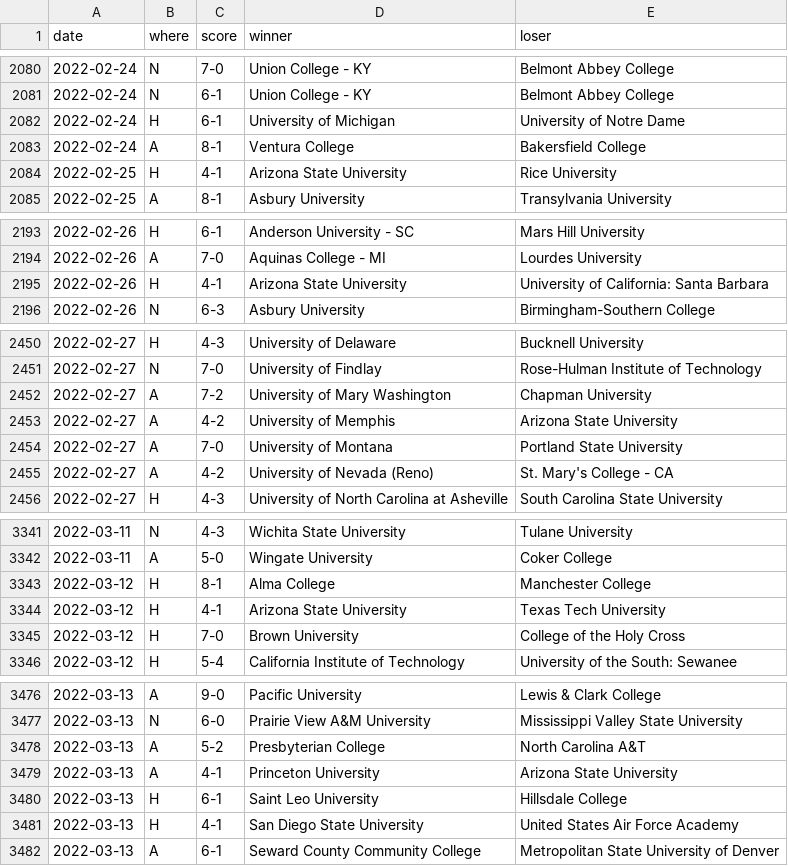
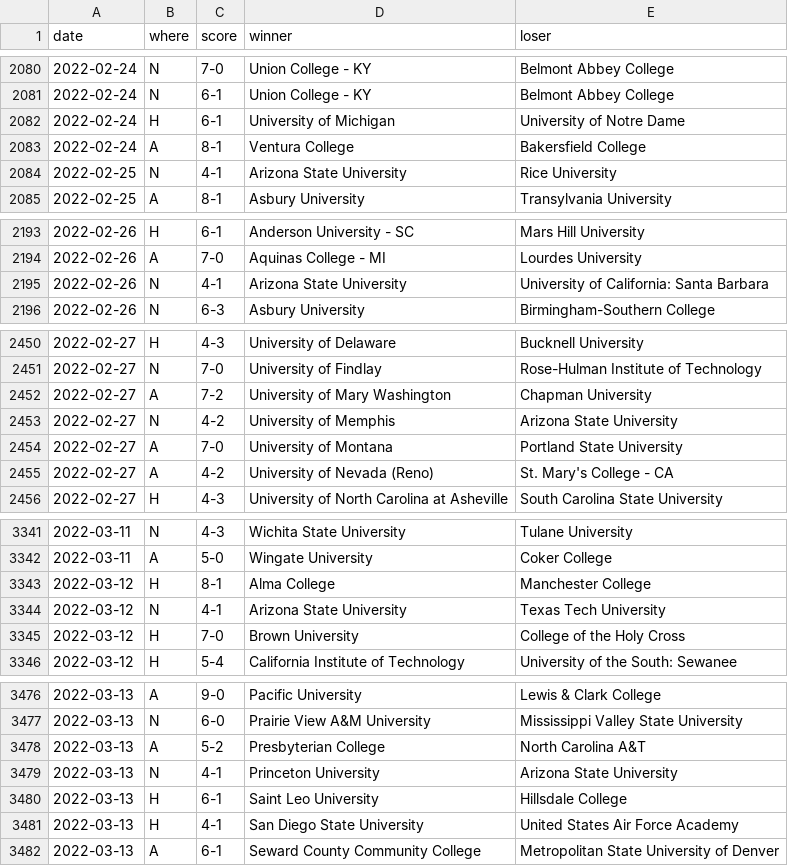
Before and after one commit to TennisOpenData/college-tennis-massey, a TSV file: 2021-22_men_results.tsv, drawn as a sheet; only a part is shown, gaps mark what is left out.

```diff
--- a/2021-22_men_results.tsv
+++ b/2021-22_men_results.tsv
@@ -2083,3 +2083,3 @@ date	where	score	winner	loser
 2022-02-24	A	8-1	Ventura College	Bakersfield College
-2022-02-25	H	4-1	Arizona State University	Rice University
+2022-02-25	N	4-1	Arizona State University	Rice University
 2022-02-25	A	8-1	Asbury University	Transylvania University
@@ -2194,3 +2194,3 @@ date	where	score	winner	loser
 2022-02-26	A	7-0	Aquinas College - MI	Lourdes University
-2022-02-26	H	4-1	Arizona State University	University of California: Santa Barbara
+2022-02-26	N	4-1	Arizona State University	University of California: Santa Barbara
 2022-02-26	N	6-3	Asbury University	Birmingham-Southern College
@@ -2452,3 +2452,3 @@ date	where	score	winner	loser
 2022-02-27	A	7-2	University of Mary Washington	Chapman University
-2022-02-27	A	4-2	University of Memphis	Arizona State University
+2022-02-27	N	4-2	University of Memphis	Arizona State University
 2022-02-27	A	7-0	University of Montana	Portland State University
@@ -3343,3 +3343,3 @@ date	where	score	winner	loser
 2022-03-12	H	8-1	Alma College	Manchester College
-2022-03-12	H	4-1	Arizona State University	Texas Tech University
+2022-03-12	N	4-1	Arizona State University	Texas Tech University
 2022-03-12	H	7-0	Brown University	College of the Holy Cross
@@ -3478,3 +3478,3 @@ date	where	score	winner	loser
 2022-03-13	A	5-2	Presbyterian College	North Carolina A&T
-2022-03-13	A	4-1	Princeton University	Arizona State University
+2022-03-13	N	4-1	Princeton University	Arizona State University
 2022-03-13	H	6-1	Saint Leo University	Hillsdale College
```
Also changed, not shown: 2021-22_women_results.tsv.
